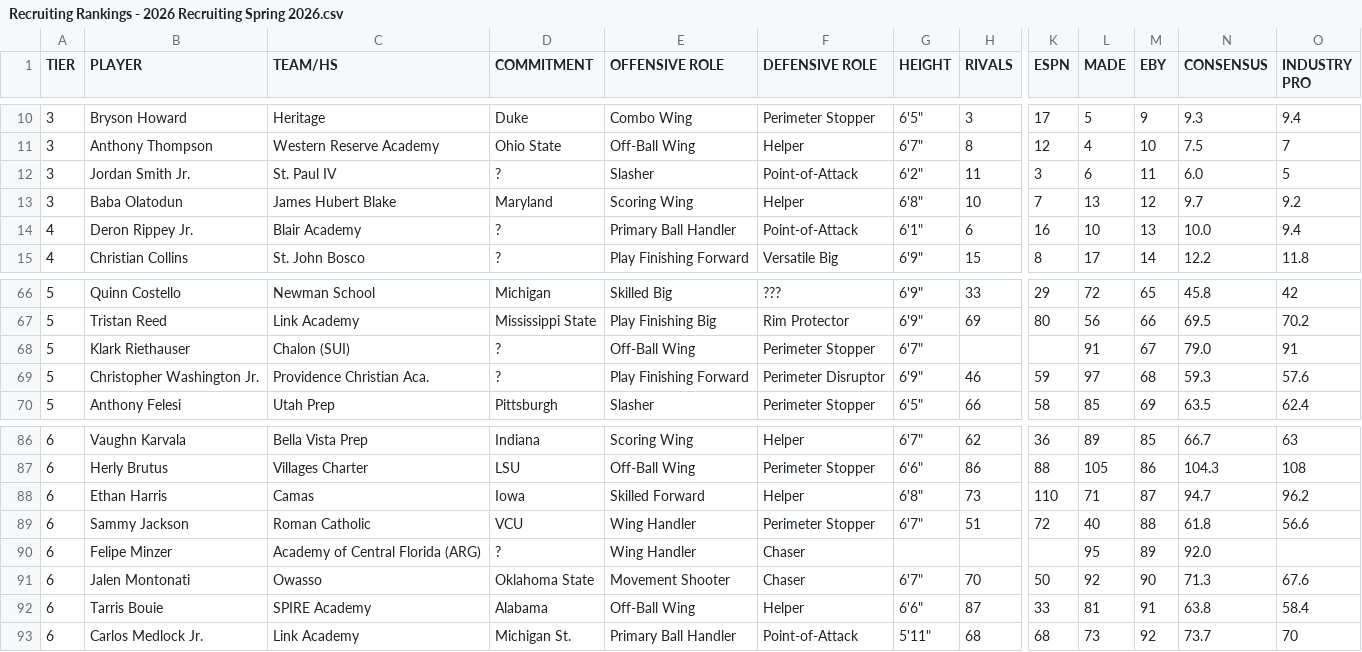
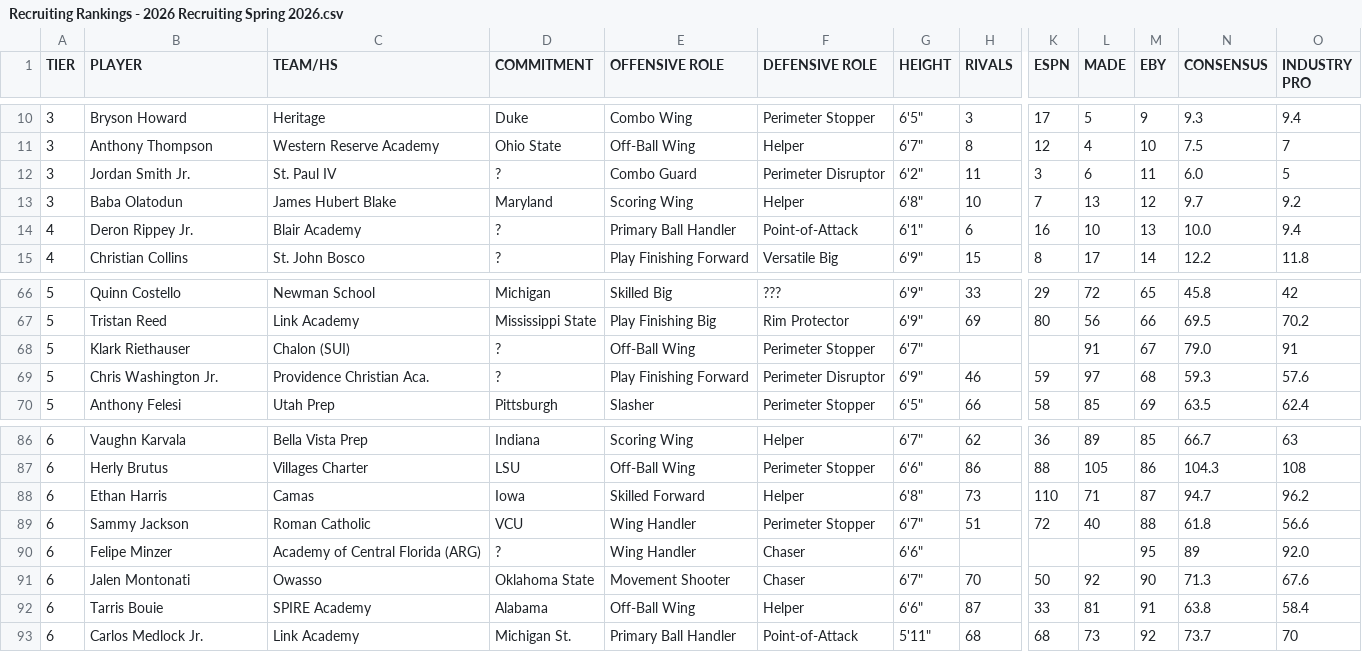
Before and after one commit to logeby2/logeby2.github.io, a CSV file: Recruiting-Rankings/Recruiting Rankings - 2026 Recruiting Spring 2026.csv, drawn as a sheet; only a part is shown, gaps mark what is left out; the diff names each change by its address in the sheet, - before the commit and + after, or states it on an @@ line.

Commit message:
Formatting size + role filters

```diff
--- a/Recruiting-Rankings/Recruiting Rankings - 2026 Recruiting Spring 2026.csv
+++ b/Recruiting-Rankings/Recruiting Rankings - 2026 Recruiting Spring 2026.csv
-E12 (OFFENSIVE ROLE): Slasher
+E12 (OFFENSIVE ROLE): Combo Guard
-F12 (DEFENSIVE ROLE): Point-of-Attack
+F12 (DEFENSIVE ROLE): Perimeter Disruptor
-B69 (PLAYER): Christopher Washington Jr.
+B69 (PLAYER): Chris Washington Jr.
-G90 (HEIGHT): (empty)
+G90 (HEIGHT): 6'6"
-L90 (MADE): 95
+L90 (MADE): (empty)
-M90 (EBY): 89
+M90 (EBY): 95
-N90 (CONSENSUS): 92.0
+N90 (CONSENSUS): 89
-O90 (INDUSTRY PRO): (empty)
+O90 (INDUSTRY PRO): 92.0
```
Also changed, not shown: Recruiting-Rankings/Recruiting Rankings - 2028 Recruiting Spring 2026.csv, 5 other files.
